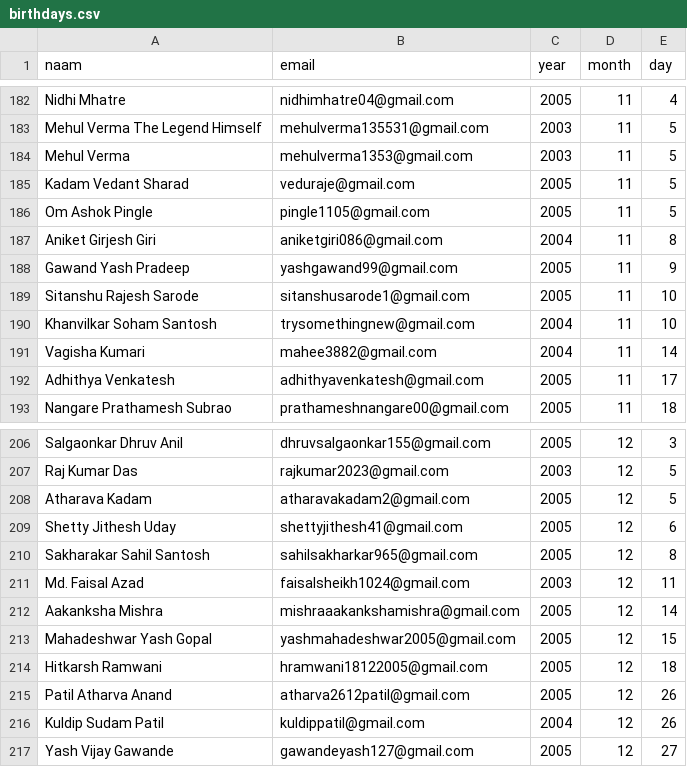
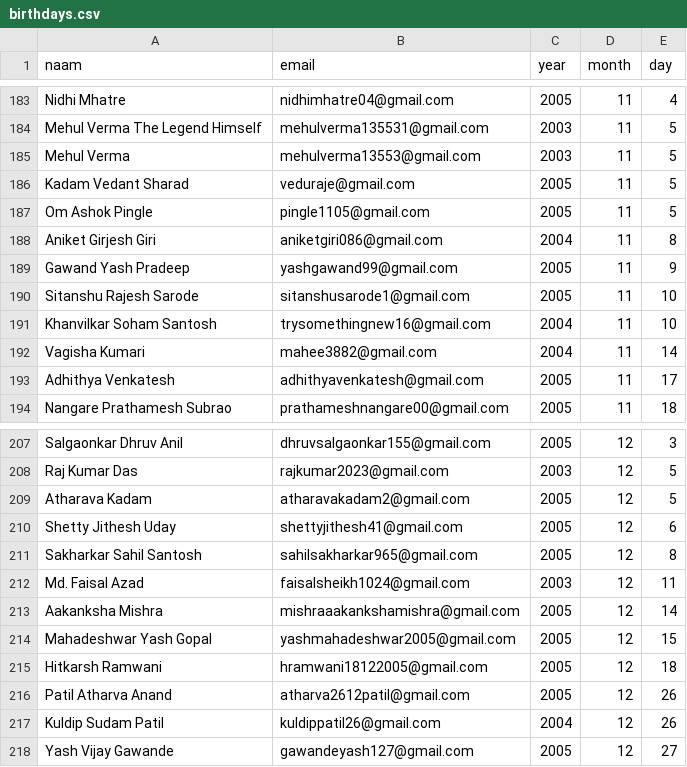
Before and after one commit to ramanan-2735/Ramanans-Birthday-Bot-, a CSV file: birthday-wisher-normal-start/birthdays.csv, drawn as a sheet; only a part is shown, gaps mark what is left out; the diff covers the shown part only.

```diff
--- a/birthday-wisher-normal-start/birthdays.csv
+++ b/birthday-wisher-normal-start/birthdays.csv
@@ -183,3 +184,3 @@ Nidhi Mhatre,nidhimhatre04@gmail.com,2005,11,4
 Mehul Verma The Legend Himself,mehulverma135531@gmail.com,2003,11,5
-Mehul Verma,mehulverma1353@gmail.com,2003,11,5
+Mehul Verma,mehulverma13553@gmail.com,2003,11,5
 Kadam Vedant Sharad,veduraje@gmail.com,2005,11,5
@@ -189,3 +190,3 @@ Gawand Yash Pradeep,yashgawand99@gmail.com,2005,11,9
 Sitanshu Rajesh Sarode,sitanshusarode1@gmail.com,2005,11,10
-Khanvilkar Soham Santosh,trysomethingnew@gmail.com,2004,11,10
+Khanvilkar Soham Santosh,trysomethingnew16@gmail.com,2004,11,10
 Vagisha Kumari,mahee3882@gmail.com,2004,11,14
@@ -209,3 +210,3 @@ Atharava Kadam,atharavakadam2@gmail.com,2005,12,5
 Shetty Jithesh Uday,shettyjithesh41@gmail.com,2005,12,6
-Sakharakar Sahil Santosh,sahilsakharkar965@gmail.com,2005,12,8
+Sakharkar Sahil Santosh,sahilsakharkar965@gmail.com,2005,12,8
 Md. Faisal Azad,faisalsheikh1024@gmail.com,2003,12,11
@@ -215,3 +216,3 @@ Hitkarsh Ramwani,hramwani18122005@gmail.com,2005,12,18
 Patil Atharva Anand,atharva2612patil@gmail.com,2005,12,26
-Kuldip Sudam Patil,kuldippatil@gmail.com,2004,12,26
+Kuldip Sudam Patil,kuldippatil26@gmail.com,2004,12,26
 Yash Vijay Gawande,gawandeyash127@gmail.com,2005,12,27
```
Also changed, not shown: 2 added rows, 1 removed row and 12 edited cells elsewhere in this file.
